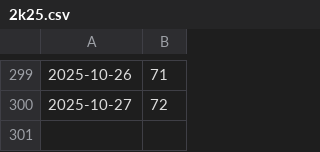
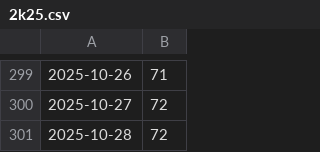
Before and after one commit to MaciejGad/training-goals, a CSV file: 2k25.csv, drawn as a sheet; only a part is shown, gaps mark what is left out.

```diff
--- a/2k25.csv
+++ b/2k25.csv
@@ -300 +300,2 @@
 2025-10-27,72
+2025-10-28,72
```
Also changed, not shown: 2 other files.
